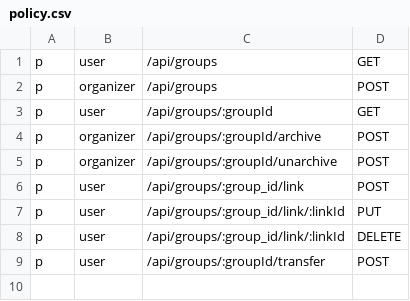
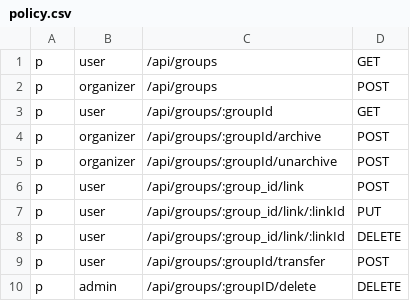
Before and after one commit to NYCU-SDC/clustron-backend, a CSV file: internal/group/policy.csv, drawn as a sheet; the diff names each change by its address in the sheet, - before the commit and + after, or states it on an @@ line.

Commit message:
feat: database group cascade deletion

```diff
--- a/internal/group/policy.csv
+++ b/internal/group/policy.csv
+row 10: p | admin | /api/groups/:groupID/delete | DELETE
```
Also changed, not shown: 7 other files.
